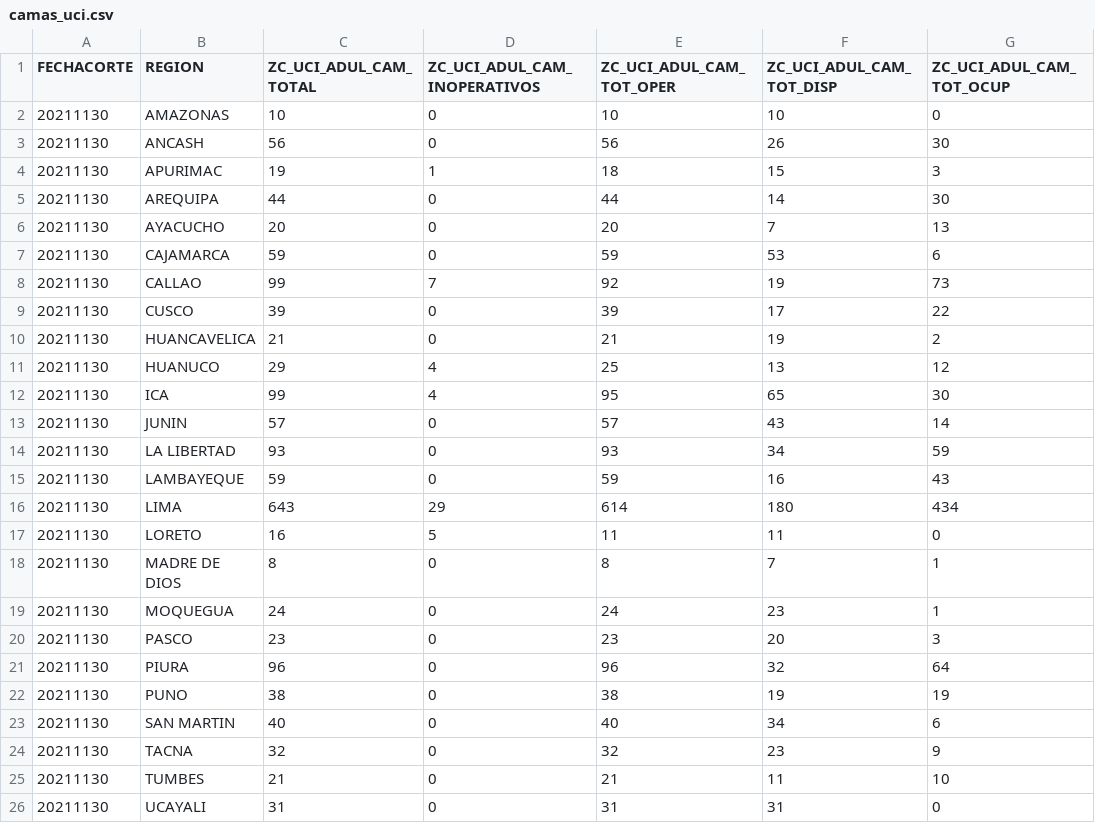
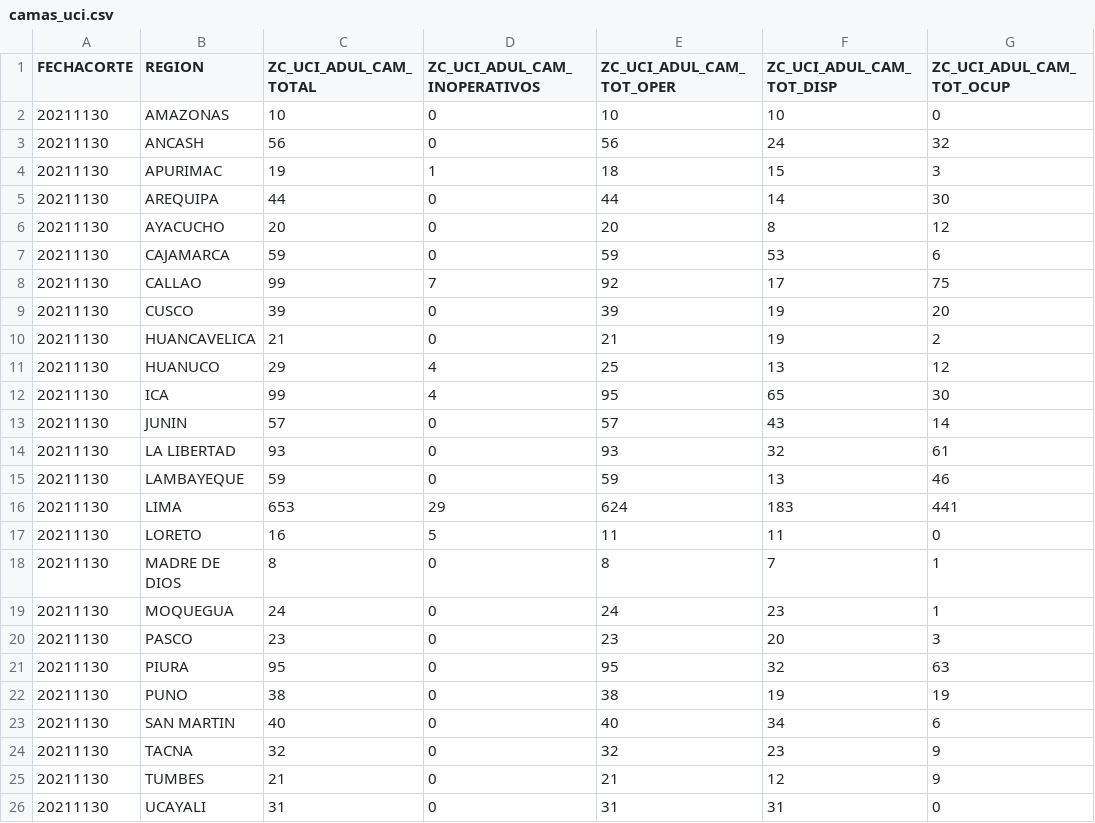
Before and after one commit to annaabsi/git-scraper-vacunacion, a CSV file: resultados/camas_uci.csv, drawn as a sheet.

Commit message:
scraper-uci data

```diff
--- a/resultados/camas_uci.csv
+++ b/resultados/camas_uci.csv
@@ -2,9 +2,9 @@ FECHACORTE,REGION,ZC_UCI_ADUL_CAM_TOTAL,ZC_UCI_ADUL_CAM_INOPERATIVOS,ZC_UCI_ADUL
 20211130,AMAZONAS,10,0,10,10,0
-20211130,ANCASH,56,0,56,26,30
+20211130,ANCASH,56,0,56,24,32
 20211130,APURIMAC,19,1,18,15,3
 20211130,AREQUIPA,44,0,44,14,30
-20211130,AYACUCHO,20,0,20,7,13
+20211130,AYACUCHO,20,0,20,8,12
 20211130,CAJAMARCA,59,0,59,53,6
-20211130,CALLAO,99,7,92,19,73
-20211130,CUSCO,39,0,39,17,22
+20211130,CALLAO,99,7,92,17,75
+20211130,CUSCO,39,0,39,19,20
 20211130,HUANCAVELICA,21,0,21,19,2
@@ -13,5 +13,5 @@ FECHACORTE,REGION,ZC_UCI_ADUL_CAM_TOTAL,ZC_UCI_ADUL_CAM_INOPERATIVOS,ZC_UCI_ADUL
 20211130,JUNIN,57,0,57,43,14
-20211130,LA LIBERTAD,93,0,93,34,59
-20211130,LAMBAYEQUE,59,0,59,16,43
-20211130,LIMA,643,29,614,180,434
+20211130,LA LIBERTAD,93,0,93,32,61
+20211130,LAMBAYEQUE,59,0,59,13,46
+20211130,LIMA,653,29,624,183,441
 20211130,LORETO,16,5,11,11,0
@@ -20,3 +20,3 @@ FECHACORTE,REGION,ZC_UCI_ADUL_CAM_TOTAL,ZC_UCI_ADUL_CAM_INOPERATIVOS,ZC_UCI_ADUL
 20211130,PASCO,23,0,23,20,3
-20211130,PIURA,96,0,96,32,64
+20211130,PIURA,95,0,95,32,63
 20211130,PUNO,38,0,38,19,19
@@ -24,3 +24,3 @@ FECHACORTE,REGION,ZC_UCI_ADUL_CAM_TOTAL,ZC_UCI_ADUL_CAM_INOPERATIVOS,ZC_UCI_ADUL
 20211130,TACNA,32,0,32,23,9
-20211130,TUMBES,21,0,21,11,10
+20211130,TUMBES,21,0,21,12,9
 20211130,UCAYALI,31,0,31,31,0
```
